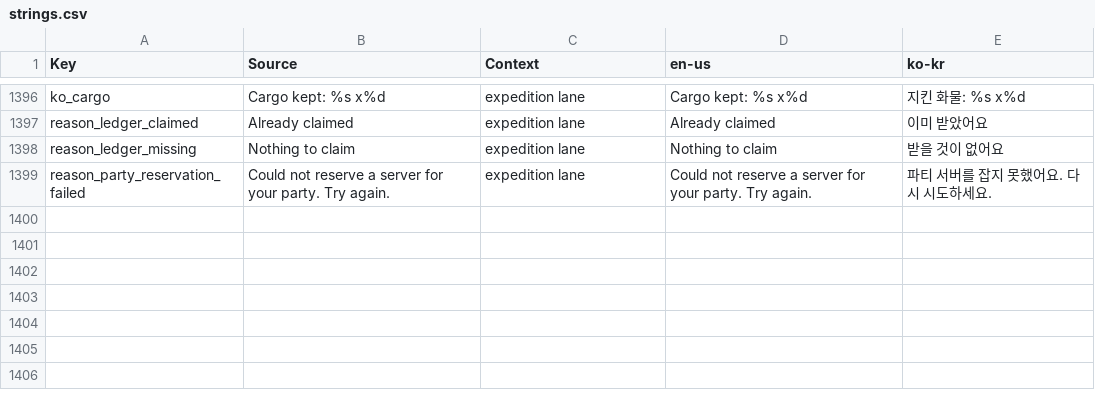
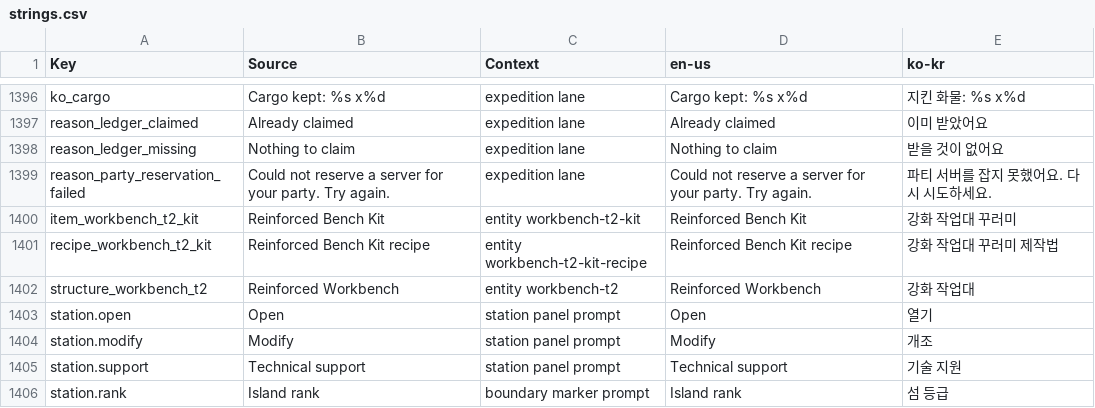
Before and after one commit to Indosaram/roblox_forge, a CSV file: games/robango-island/locale/strings.csv, drawn as a sheet; only a part is shown, gaps mark what is left out.

Commit message:
robango: denser archipelago stages; worn gear effects, tier-2 workbench, comms station and island rank cells
- every layout's nodes on a trail 27-87 studs from spawn, >=12 studs apart; landmark beacon, outcrops, tree clusters, bushes and a biome creature near spawn (redesign values); density spec over all 40 stages
- worn weapon/armor/tool take effect; worn gear shown on the character
- Reinforced Workbench (tier 2) kit and home placement; modify prompt at tier-2 benches; technical support prompt at the harbor comms station
- island rank cells from layout bounds with boundary markers
- gate note: the first specs stage hit a one-off Compatibility.spec subprocess failure; the spec passed twice alone and the specs stage passed on rerun with the tree unchanged

```diff
--- a/games/robango-island/locale/strings.csv
+++ b/games/robango-island/locale/strings.csv
@@ -1399 +1399,8 @@ reason_ledger_missing,Nothing to claim,expedition lane,Nothing to claim,받을
 reason_party_reservation_failed,Could not reserve a server for your party. Try again.,expedition lane,Could not reserve a server for your party. Try again.,파티 서버를 잡지 못했어요. 다시 시도하세요.
+item_workbench_t2_kit,Reinforced Bench Kit,entity workbench-t2-kit,Reinforced Bench Kit,강화 작업대 꾸러미
+recipe_workbench_t2_kit,Reinforced Bench Kit recipe,entity workbench-t2-kit-recipe,Reinforced Bench Kit recipe,강화 작업대 꾸러미 제작법
+structure_workbench_t2,Reinforced Workbench,entity workbench-t2,Reinforced Workbench,강화 작업대
+station.open,Open,station panel prompt,Open,열기
+station.modify,Modify,station panel prompt,Modify,개조
+station.support,Technical support,station panel prompt,Technical support,기술 지원
+station.rank,Island rank,boundary marker prompt,Island rank,섬 등급
```
Also changed, not shown: games/robango-island/locale/provenance.csv, 22 other files.
